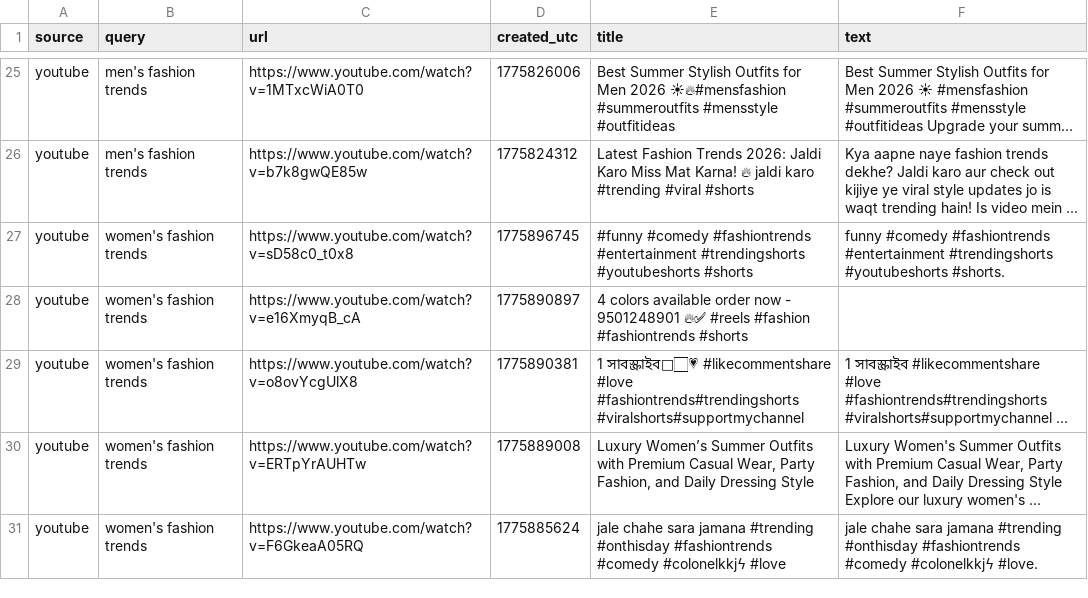
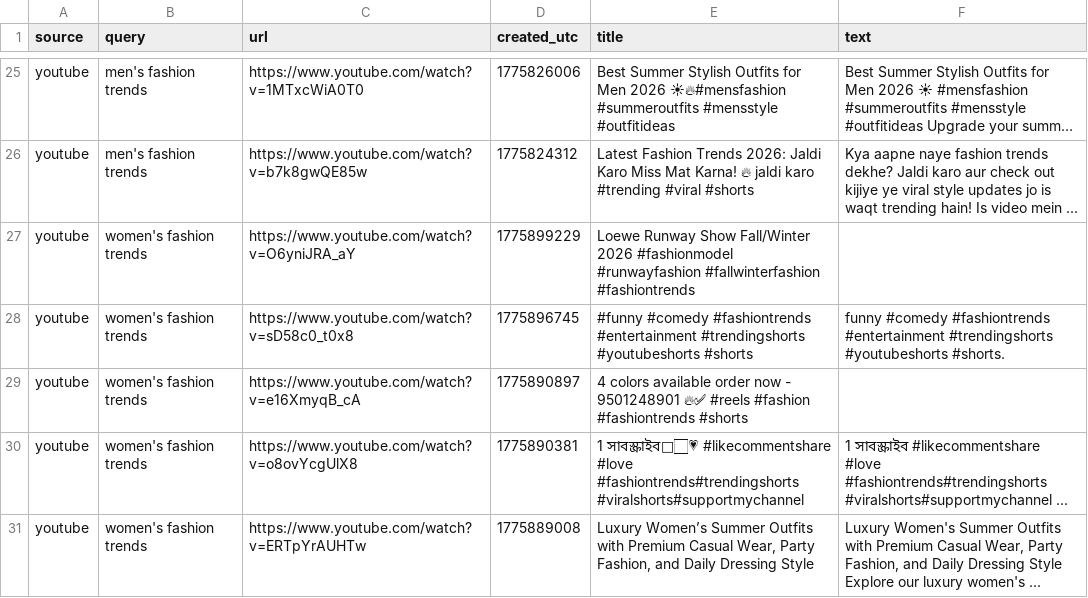
Before and after one commit to prettylittledata/prettylittledata, a CSV file: data/fashion_youtube_raw.csv, drawn as a sheet; only a part is shown, gaps mark what is left out; the shorter side is filled out with more unchanged rows; long unchanged cells end in …; the diff covers the shown part only; the diff names each change by its address in the sheet, - before the commit and + after, or states it on an @@ line.

```diff
--- a/data/fashion_youtube_raw.csv
+++ b/data/fashion_youtube_raw.csv
+row 27: youtube | women's fashion trends | https://www.youtube.com/watch?v=O6yniJRA_aY | 1775899229 | Loewe Runway Show Fall/Winter 2026 #fashionmodel #runwayfashion #fallwinterfashion #fashiontrends
```
Also changed, not shown: 5 added rows and 6 removed rows elsewhere in this file, data/fashion_decreasing_terms.csv, data/fashion_increasing_terms.csv, 4 other files.
